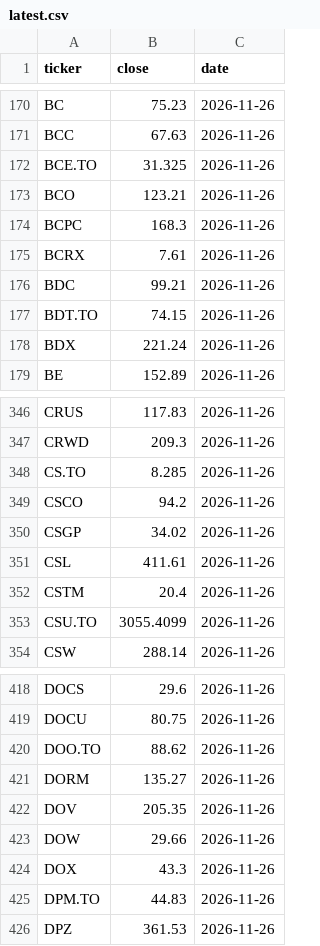
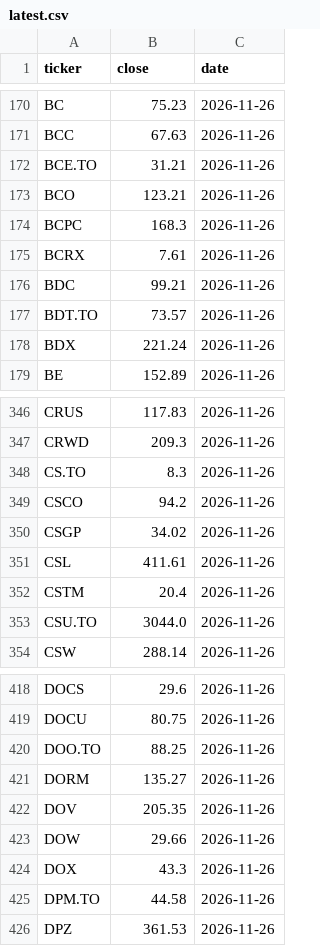
Before and after one commit to idontreallyknow-20/xoxo, a CSV file: data/quotes/latest.csv, drawn as a sheet; only a part is shown, gaps mark what is left out; the diff covers the shown part only.

```diff
--- a/data/quotes/latest.csv
+++ b/data/quotes/latest.csv
@@ -171,3 +171,3 @@ BC,75.23,2026-11-26
 BCC,67.63,2026-11-26
-BCE.TO,31.325,2026-11-26
+BCE.TO,31.21,2026-11-26
 BCO,123.21,2026-11-26
@@ -176,3 +176,3 @@ BCRX,7.61,2026-11-26
 BDC,99.21,2026-11-26
-BDT.TO,74.15,2026-11-26
+BDT.TO,73.57,2026-11-26
 BDX,221.24,2026-11-26
@@ -347,3 +347,3 @@ CRUS,117.83,2026-11-26
 CRWD,209.3,2026-11-26
-CS.TO,8.285,2026-11-26
+CS.TO,8.3,2026-11-26
 CSCO,94.2,2026-11-26
@@ -352,3 +352,3 @@ CSL,411.61,2026-11-26
 CSTM,20.4,2026-11-26
-CSU.TO,3055.4099,2026-11-26
+CSU.TO,3044.0,2026-11-26
 CSW,288.14,2026-11-26
@@ -419,3 +419,3 @@ DOCS,29.6,2026-11-26
 DOCU,80.75,2026-11-26
-DOO.TO,88.62,2026-11-26
+DOO.TO,88.25,2026-11-26
 DORM,135.27,2026-11-26
@@ -424,3 +424,3 @@ DOW,29.66,2026-11-26
 DOX,43.3,2026-11-26
-DPM.TO,44.83,2026-11-26
+DPM.TO,44.58,2026-11-26
 DPZ,361.53,2026-11-26
```
Also changed, not shown: 60 edited cells elsewhere in this file, 2 other files.
